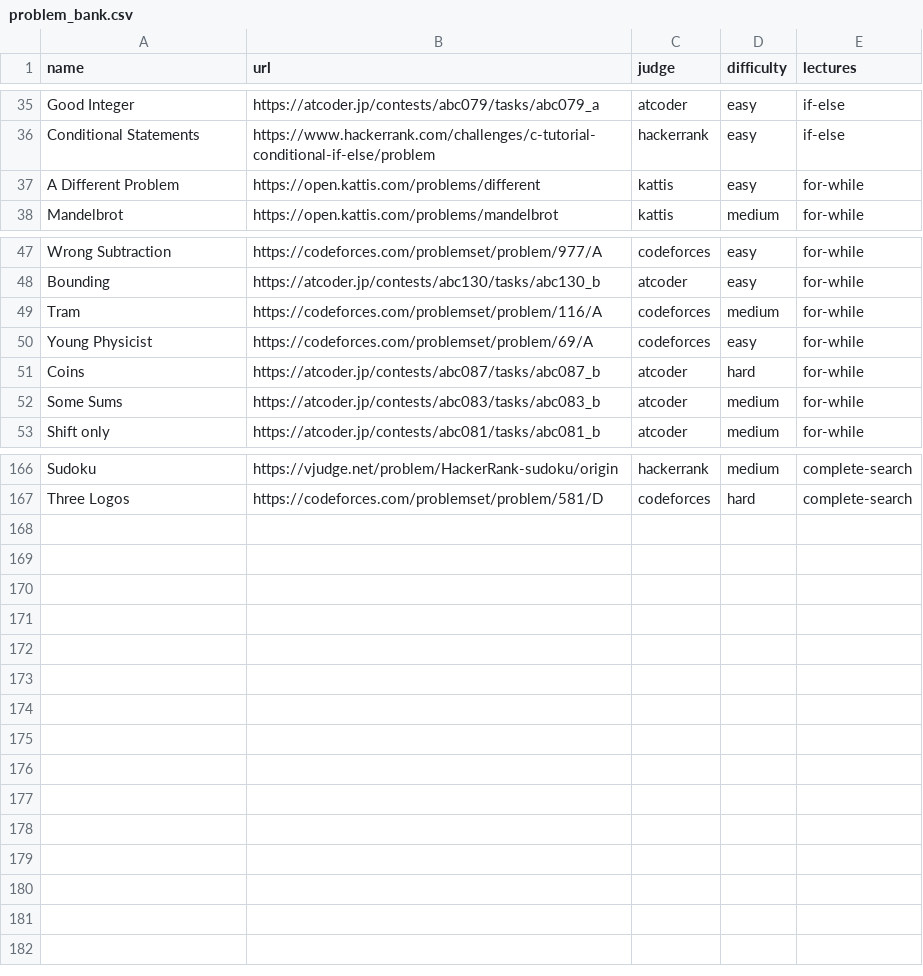
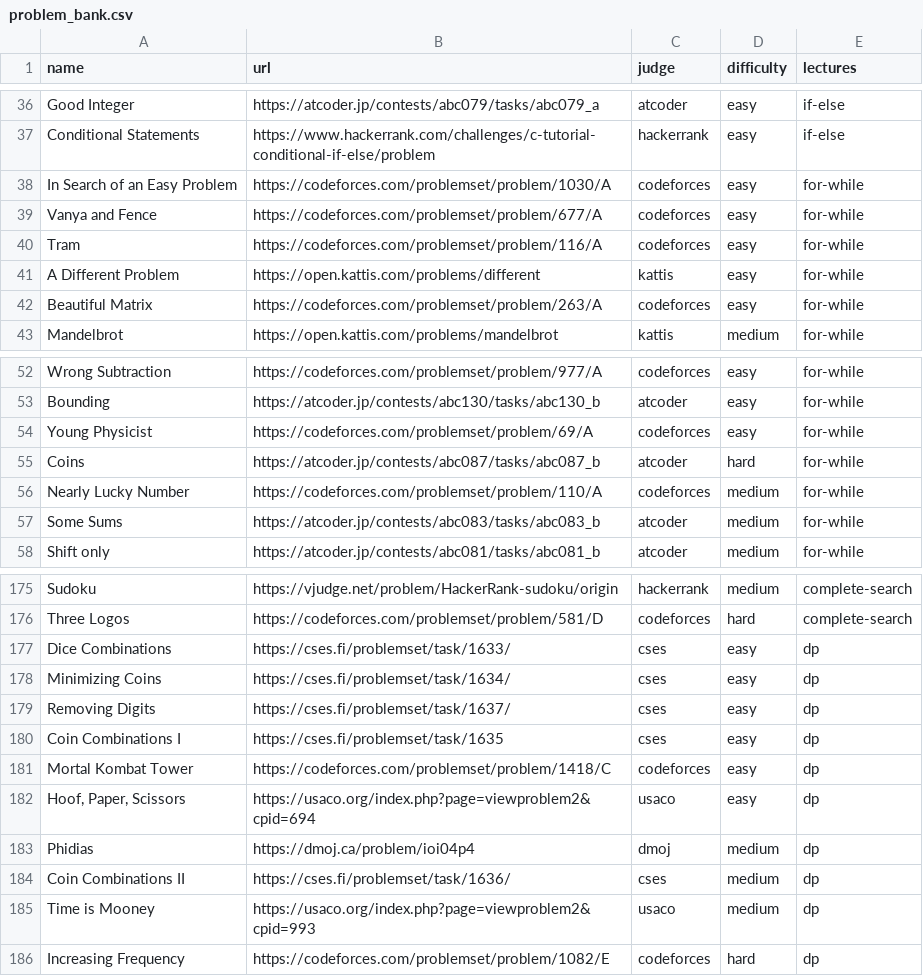
Before and after one commit to ManuelLoaizaV/icpc-pucp-training, a CSV file: data/problem_bank.csv, drawn as a sheet; only a part is shown, gaps mark what is left out; the diff covers the shown part only.

Commit message:
dp lecture 1

```diff
--- a/data/problem_bank.csv
+++ b/data/problem_bank.csv
@@ -36,3 +37,7 @@ Good Integer,https://atcoder.jp/contests/abc079/tasks/abc079_a,atcoder,easy,if-e
 Conditional Statements,https://www.hackerrank.com/challenges/c-tutorial-conditional-if-else/problem,hackerrank,easy,if-else
+In Search of an Easy Problem,https://codeforces.com/problemset/problem/1030/A,codeforces,easy,for-while
+Vanya and Fence,https://codeforces.com/problemset/problem/677/A,codeforces,easy,for-while
+Tram,https://codeforces.com/problemset/problem/116/A,codeforces,easy,for-while
 A Different Problem,https://open.kattis.com/problems/different,kattis,easy,for-while
+Beautiful Matrix,https://codeforces.com/problemset/problem/263/A,codeforces,easy,for-while
 Mandelbrot,https://open.kattis.com/problems/mandelbrot,kattis,medium,for-while
@@ -48,5 +53,5 @@ Wrong Subtraction,https://codeforces.com/problemset/problem/977/A,codeforces,eas
 Bounding,https://atcoder.jp/contests/abc130/tasks/abc130_b,atcoder,easy,for-while
-Tram,https://codeforces.com/problemset/problem/116/A,codeforces,medium,for-while
 Young Physicist,https://codeforces.com/problemset/problem/69/A,codeforces,easy,for-while
 Coins,https://atcoder.jp/contests/abc087/tasks/abc087_b,atcoder,hard,for-while
+Nearly Lucky Number,https://codeforces.com/problemset/problem/110/A,codeforces,medium,for-while
 Some Sums,https://atcoder.jp/contests/abc083/tasks/abc083_b,atcoder,medium,for-while
@@ -167 +176,11 @@ Sudoku,https://vjudge.net/problem/HackerRank-sudoku/origin,hackerrank,medium,com
 Three Logos,https://codeforces.com/problemset/problem/581/D,codeforces,hard,complete-search
+Dice Combinations,https://cses.fi/problemset/task/1633/,cses,easy,dp
+Minimizing Coins,https://cses.fi/problemset/task/1634/,cses,easy,dp
+Removing Digits,https://cses.fi/problemset/task/1637/,cses,easy,dp
+Coin Combinations I,https://cses.fi/problemset/task/1635,cses,easy,dp
+Mortal Kombat Tower,https://codeforces.com/problemset/problem/1418/C,codeforces,easy,dp
+"Hoof, Paper, Scissors",https://usaco.org/index.php?page=viewproblem2&cpid=694,usaco,easy,dp
+Phidias,https://dmoj.ca/problem/ioi04p4,dmoj,medium,dp
+Coin Combinations II,https://cses.fi/problemset/task/1636/,cses,medium,dp
+Time is Mooney,https://usaco.org/index.php?page=viewproblem2&cpid=993,usaco,medium,dp
+Increasing Frequency,https://codeforces.com/problemset/problem/1082/E,codeforces,hard,dp
```
Also changed, not shown: 5 added rows elsewhere in this file, data/timeline_2026.csv, 1 other file.
